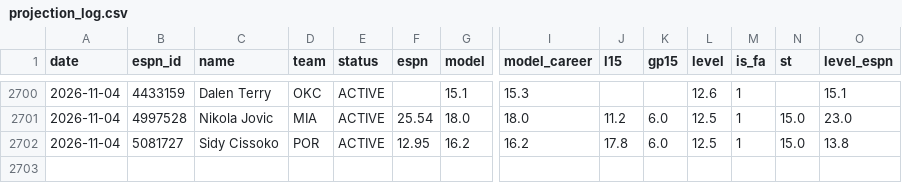
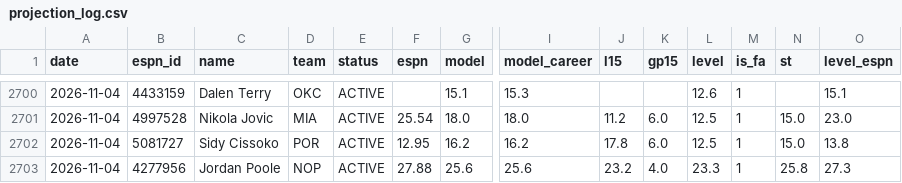
Before and after one commit to pitchafwa/delegation-hub, a CSV file: dashboard/projection_log.csv, drawn as a sheet; only a part is shown, gaps mark what is left out; rows hold the shown columns only; the diff names each change by its address in the sheet, - before the commit and + after, or states it on an @@ line.

```diff
--- a/dashboard/projection_log.csv
+++ b/dashboard/projection_log.csv
+row 2703: 2026-11-04 | 4277956 | Jordan Poole | NOP | ACTIVE | 27.88 | 25.6 | 25.6 | 23.2 | 4.0 | 23.3 | 1 | 25.8 | 27.3
```
Also changed, not shown: 14 other files.
